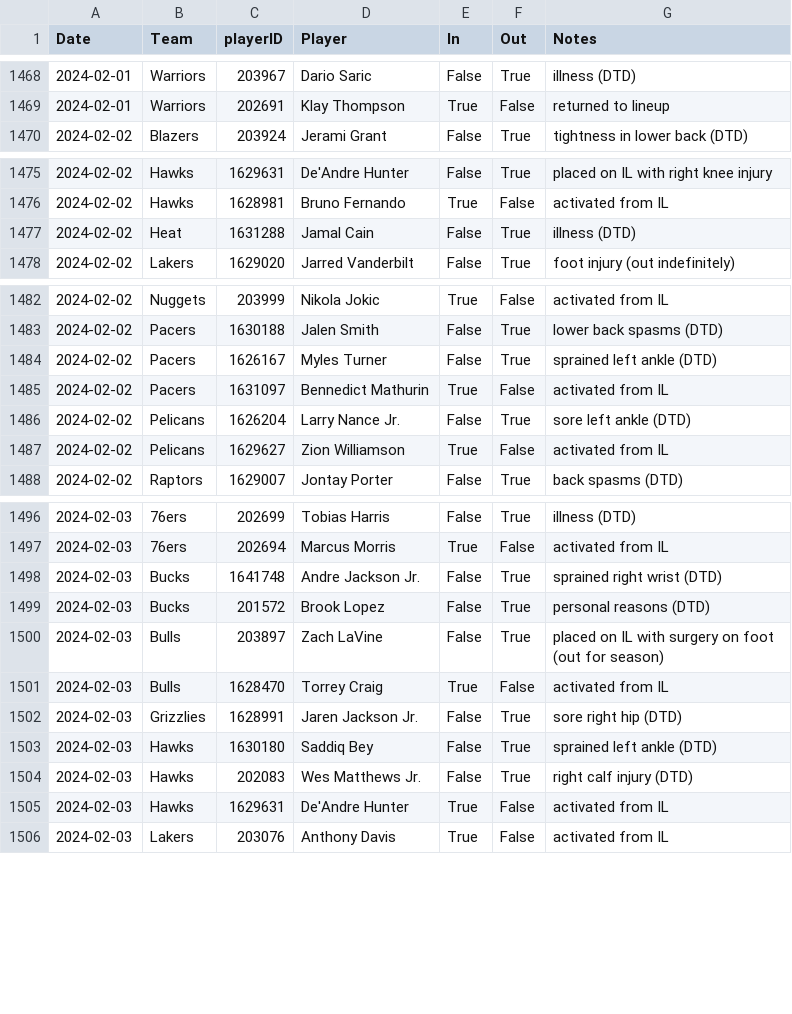
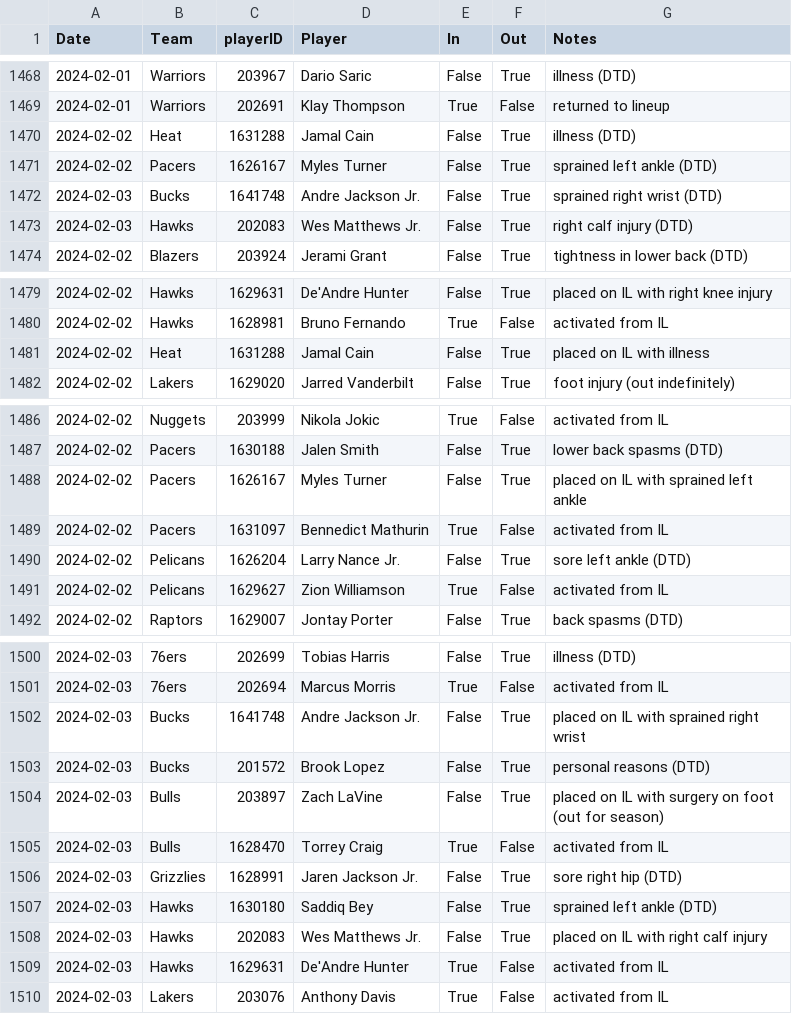
Before and after one commit to sravanpannala/csv, a CSV file: NBA_prosptran_injuries_2023.csv, drawn as a sheet; only a part is shown, gaps mark what is left out; the diff covers the shown part only.

Commit message:
update csv adj rating and injury db

```diff
--- a/NBA_prosptran_injuries_2023.csv
+++ b/NBA_prosptran_injuries_2023.csv
@@ -1469,2 +1469,6 @@ Date,Team,playerID,Player,In,Out,Notes
 2024-02-01,Warriors,202691,Klay Thompson,True,False,returned to lineup
+2024-02-02,Heat,1631288,Jamal Cain,False,True,illness (DTD)
+2024-02-02,Pacers,1626167,Myles Turner,False,True,sprained left ankle (DTD)
+2024-02-03,Bucks,1641748,Andre Jackson Jr.,False,True,sprained right wrist (DTD)
+2024-02-03,Hawks,202083,Wes Matthews Jr.,False,True,right calf injury (DTD)
 2024-02-02,Blazers,203924,Jerami Grant,False,True,tightness in lower back (DTD)
@@ -1476,3 +1480,3 @@ Date,Team,playerID,Player,In,Out,Notes
 2024-02-02,Hawks,1628981,Bruno Fernando,True,False,activated from IL
-2024-02-02,Heat,1631288,Jamal Cain,False,True,illness (DTD)
+2024-02-02,Heat,1631288,Jamal Cain,False,True,placed on IL with illness
 2024-02-02,Lakers,1629020,Jarred Vanderbilt,False,True,foot injury (out indefinitely)
@@ -1483,3 +1487,3 @@ Date,Team,playerID,Player,In,Out,Notes
 2024-02-02,Pacers,1630188,Jalen Smith,False,True,lower back spasms (DTD)
-2024-02-02,Pacers,1626167,Myles Turner,False,True,sprained left ankle (DTD)
+2024-02-02,Pacers,1626167,Myles Turner,False,True,placed on IL with sprained left ankle
 2024-02-02,Pacers,1631097,Bennedict Mathurin,True,False,activated from IL
@@ -1497,3 +1501,3 @@ Date,Team,playerID,Player,In,Out,Notes
 2024-02-03,76ers,202694,Marcus Morris,True,False,activated from IL
-2024-02-03,Bucks,1641748,Andre Jackson Jr.,False,True,sprained right wrist (DTD)
+2024-02-03,Bucks,1641748,Andre Jackson Jr.,False,True,placed on IL with sprained right wrist
 2024-02-03,Bucks,201572,Brook Lopez,False,True,personal reasons (DTD)
@@ -1503,3 +1507,3 @@ Date,Team,playerID,Player,In,Out,Notes
 2024-02-03,Hawks,1630180,Saddiq Bey,False,True,sprained left ankle (DTD)
-2024-02-03,Hawks,202083,Wes Matthews Jr.,False,True,right calf injury (DTD)
+2024-02-03,Hawks,202083,Wes Matthews Jr.,False,True,placed on IL with right calf injury
 2024-02-03,Hawks,1629631,De'Andre Hunter,True,False,activated from IL
```
Also changed, not shown: 24 added rows elsewhere in this file, NBA_Adj_Ratings_2023_2024.csv.
